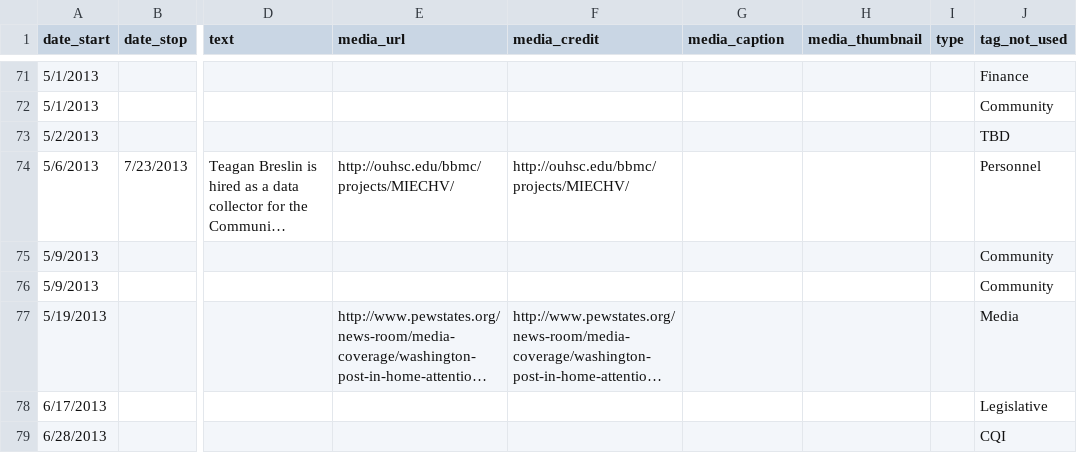
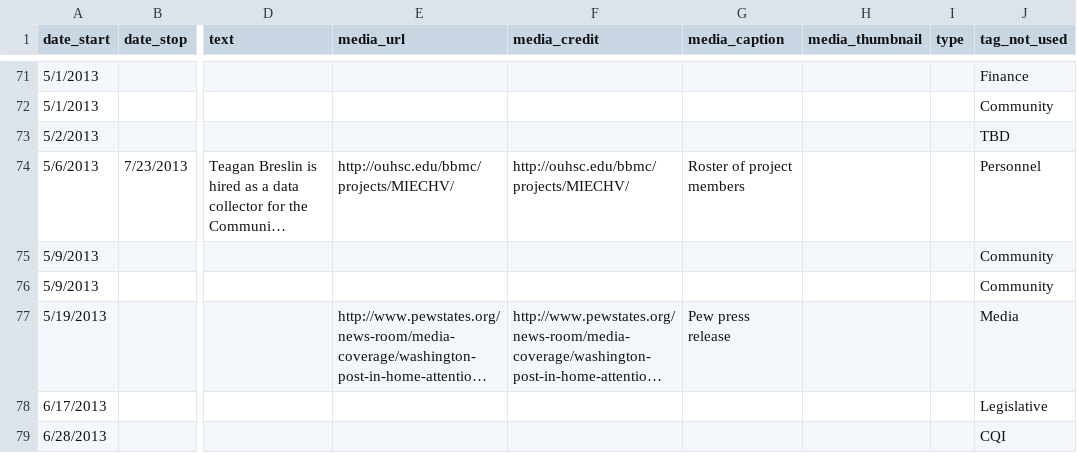
Before and after one commit to OuhscBbmc/MReportingPublic, a CSV file: DataPhiFree/Raw/MiechvProgressTimeline.csv, drawn as a sheet; only a part is shown, gaps mark what is left out; long unchanged cells end in …; the diff covers the shown part only; the diff names each change by its address in the sheet, - before the commit and + after, or states it on an @@ line.

Commit message:
Adding captions

```diff
--- a/DataPhiFree/Raw/MiechvProgressTimeline.csv
+++ b/DataPhiFree/Raw/MiechvProgressTimeline.csv
-G74 (media_caption): (empty)
+G74 (media_caption): Roster of project members
-G77 (media_caption): (empty)
+G77 (media_caption): Pew press release
```
Also changed, not shown: 31 edited cells elsewhere in this file.
